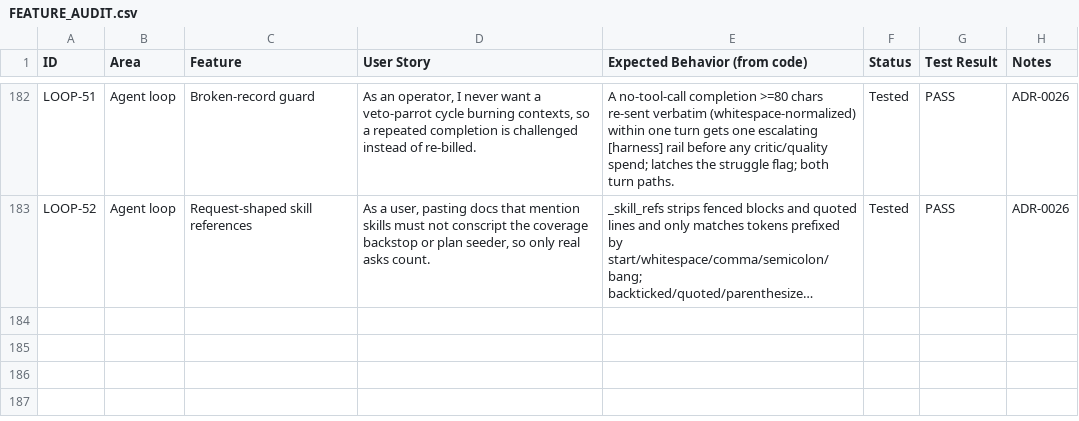
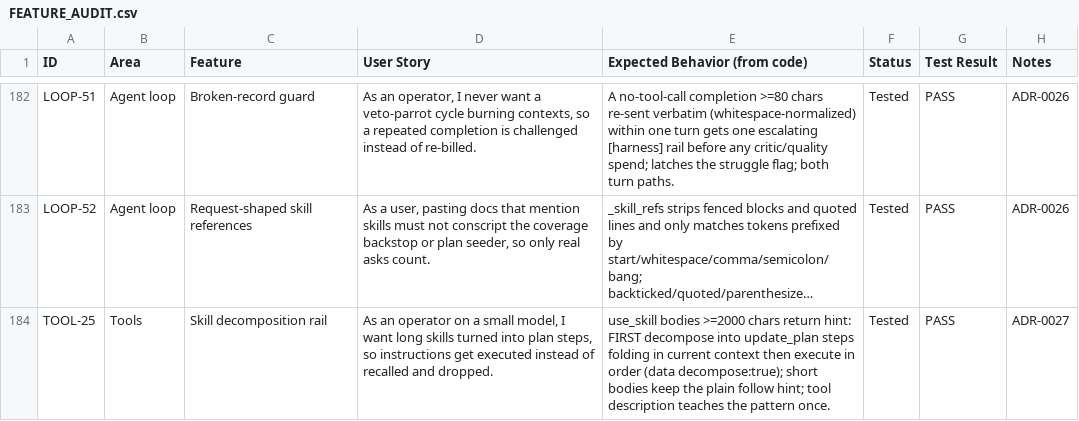
Before and after one commit to zkysar1/Zak-Code, a CSV file: docs/FEATURE_AUDIT.csv, drawn as a sheet; only a part is shown, gaps mark what is left out; long unchanged cells end in …; the diff names each change by its address in the sheet, - before the commit and + after, or states it on an @@ line.

Commit message:
feat(tools): long skill bodies decompose into the plan — use_skill decompose rail (ADR-0027) (#229)
Co-authored-by: root <root@cc-14.lxd>

```diff
--- a/docs/FEATURE_AUDIT.csv
+++ b/docs/FEATURE_AUDIT.csv
+row 184: TOOL-25 | Tools | Skill decomposition rail | As an operator on a small model, I want long skills turned into plan steps, so instructions get executed instead of recalled and dropped. | use_skill bodies >=2000 chars return hint: FIRST decompose into update_plan steps folding in current context then execute in order (data decompose:true); short bodies keep the plain follow hint; tool description teaches the pattern once. | Tested | PASS | ADR-0027
```
Also changed, not shown: 3 other files.
